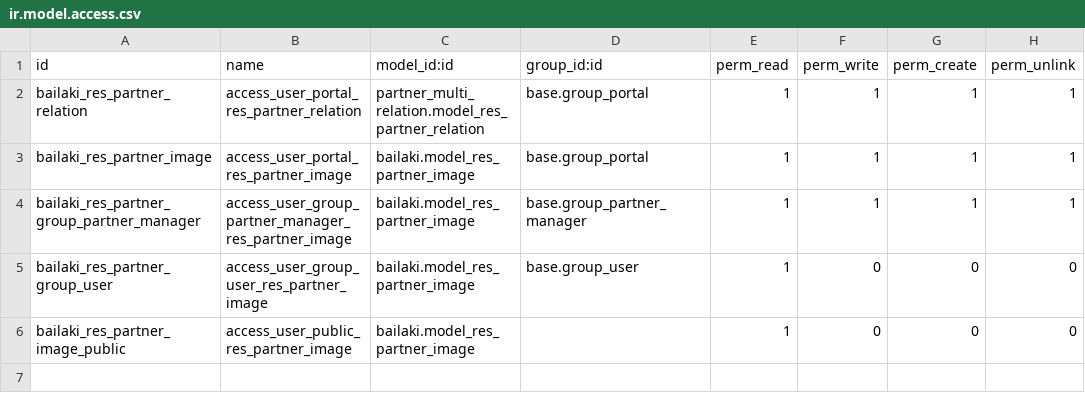
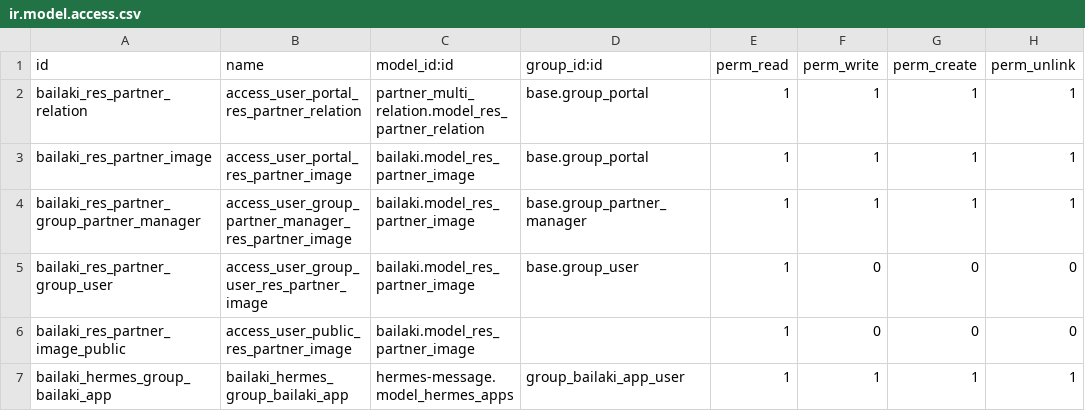
Before and after one commit to odoochain/odoo-bailaki, a CSV file: bailaki/security/ir.model.access.csv, drawn as a sheet.

Commit message:
Criado categoria de usuário : "bailaki" (module_bailaki_category) Criado grupos de usuário: "bailaki app user" e "Bailaki admin user"(group_bailaki_app_user e group_bailaki_admin_user)
Criado rule (Ainda não está funcionando) res_partner_group_bailaki_app_user_rule

```diff
--- a/bailaki/security/ir.model.access.csv
+++ b/bailaki/security/ir.model.access.csv
@@ -6 +6,2 @@ bailaki_res_partner_group_user,access_user_group_user_res_partner_image,bailaki.
 bailaki_res_partner_image_public,access_user_public_res_partner_image,bailaki.model_res_partner_image,,1,0,0,0
+bailaki_hermes_group_bailaki_app,bailaki_hermes_group_bailaki_app,hermes-message.model_hermes_apps,group_bailaki_app_user,1,1,1,1
```
Also changed, not shown: 1 other file.
